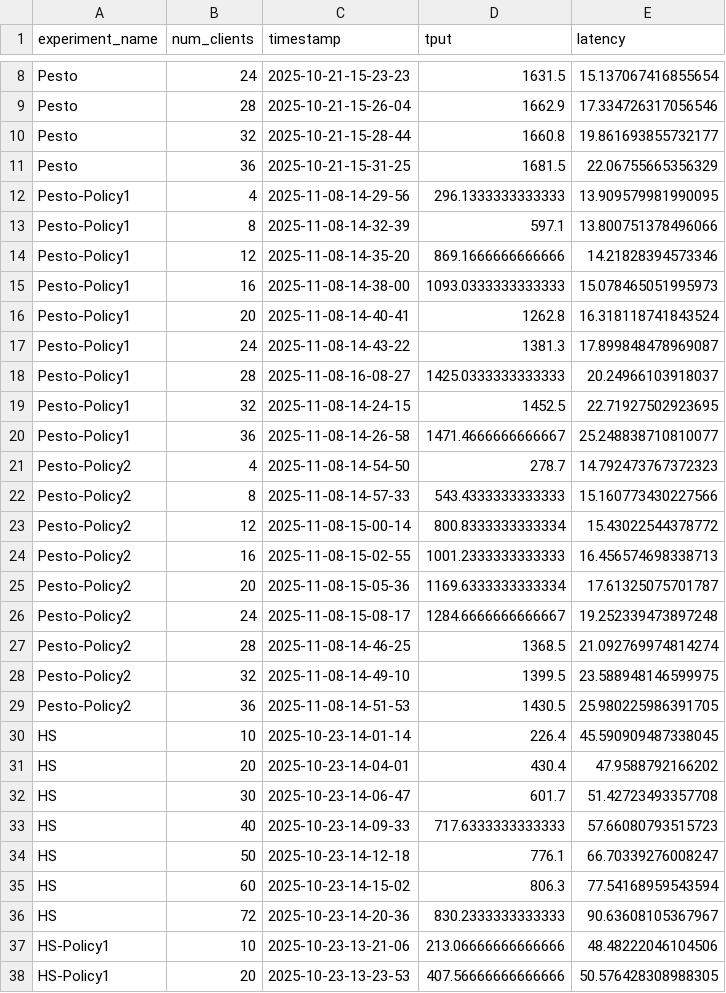
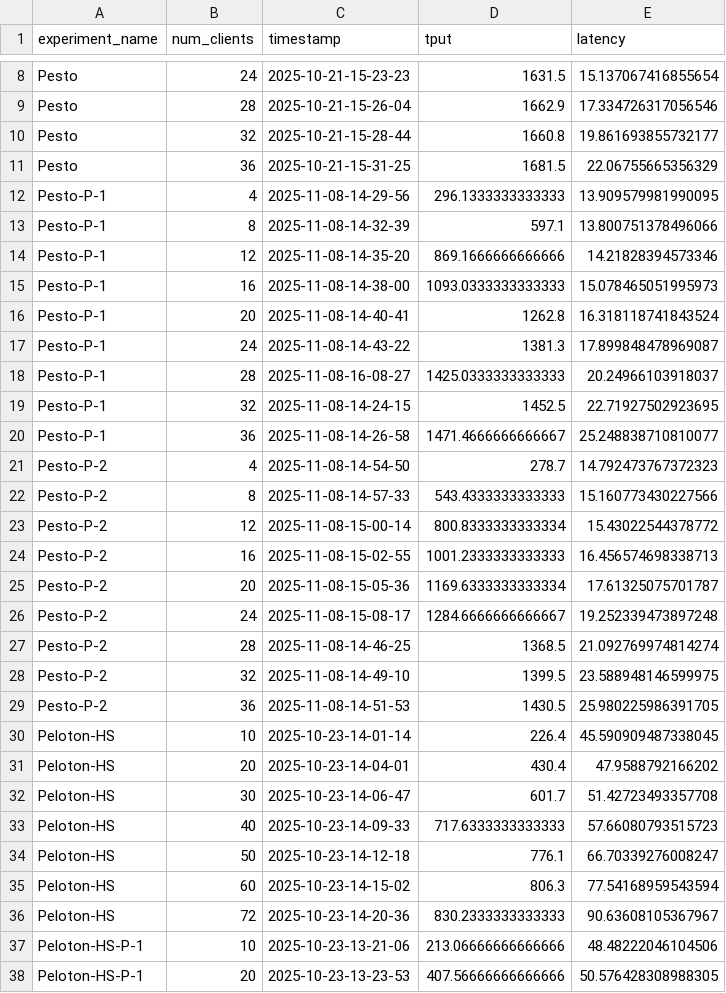
Before and after one commit to ATLi2001/Sintr-Artifact, a CSV file: experiment-results/1-Workloads/TPCC-SQL/Combined/tpcc-sql-combined.csv, drawn as a sheet; only a part is shown, gaps mark what is left out; the diff covers the shown part only.

```diff
--- a/experiment-results/1-Workloads/TPCC-SQL/Combined/tpcc-sql-combined.csv
+++ b/experiment-results/1-Workloads/TPCC-SQL/Combined/tpcc-sql-combined.csv
@@ -11,28 +11,28 @@ Pesto,32,2025-10-21-15-28-44,1660.8,19.861693855732177
 Pesto,36,2025-10-21-15-31-25,1681.5,22.06755665356329
-Pesto-Policy1,4,2025-11-08-14-29-56,296.1333333333333,13.909579981990095
-Pesto-Policy1,8,2025-11-08-14-32-39,597.1,13.800751378496066
-Pesto-Policy1,12,2025-11-08-14-35-20,869.1666666666666,14.21828394573346
-Pesto-Policy1,16,2025-11-08-14-38-00,1093.0333333333333,15.078465051995973
-Pesto-Policy1,20,2025-11-08-14-40-41,1262.8,16.318118741843524
-Pesto-Policy1,24,2025-11-08-14-43-22,1381.3,17.899848478969087
-Pesto-Policy1,28,2025-11-08-16-08-27,1425.0333333333333,20.24966103918037
-Pesto-Policy1,32,2025-11-08-14-24-15,1452.5,22.71927502923695
-Pesto-Policy1,36,2025-11-08-14-26-58,1471.4666666666667,25.248838710810077
-Pesto-Policy2,4,2025-11-08-14-54-50,278.7,14.792473767372323
-Pesto-Policy2,8,2025-11-08-14-57-33,543.4333333333333,15.160773430227566
-Pesto-Policy2,12,2025-11-08-15-00-14,800.8333333333334,15.43022544378772
-Pesto-Policy2,16,2025-11-08-15-02-55,1001.2333333333333,16.456574698338713
-Pesto-Policy2,20,2025-11-08-15-05-36,1169.6333333333334,17.61325075701787
-Pesto-Policy2,24,2025-11-08-15-08-17,1284.6666666666667,19.252339473897248
-Pesto-Policy2,28,2025-11-08-14-46-25,1368.5,21.092769974814274
-Pesto-Policy2,32,2025-11-08-14-49-10,1399.5,23.588948146599975
-Pesto-Policy2,36,2025-11-08-14-51-53,1430.5,25.980225986391705
-HS,10,2025-10-23-14-01-14,226.4,45.590909487338045
-HS,20,2025-10-23-14-04-01,430.4,47.9588792166202
-HS,30,2025-10-23-14-06-47,601.7,51.42723493357708
-HS,40,2025-10-23-14-09-33,717.6333333333333,57.66080793515723
-HS,50,2025-10-23-14-12-18,776.1,66.70339276008247
-HS,60,2025-10-23-14-15-02,806.3,77.54168959543594
-HS,72,2025-10-23-14-20-36,830.2333333333333,90.63608105367967
-HS-Policy1,10,2025-10-23-13-21-06,213.06666666666666,48.48222046104506
-HS-Policy1,20,2025-10-23-13-23-53,407.56666666666666,50.576428308988305
+Pesto-P-1,4,2025-11-08-14-29-56,296.1333333333333,13.909579981990095
+Pesto-P-1,8,2025-11-08-14-32-39,597.1,13.800751378496066
+Pesto-P-1,12,2025-11-08-14-35-20,869.1666666666666,14.21828394573346
+Pesto-P-1,16,2025-11-08-14-38-00,1093.0333333333333,15.078465051995973
+Pesto-P-1,20,2025-11-08-14-40-41,1262.8,16.318118741843524
+Pesto-P-1,24,2025-11-08-14-43-22,1381.3,17.899848478969087
+Pesto-P-1,28,2025-11-08-16-08-27,1425.0333333333333,20.24966103918037
+Pesto-P-1,32,2025-11-08-14-24-15,1452.5,22.71927502923695
+Pesto-P-1,36,2025-11-08-14-26-58,1471.4666666666667,25.248838710810077
+Pesto-P-2,4,2025-11-08-14-54-50,278.7,14.792473767372323
+Pesto-P-2,8,2025-11-08-14-57-33,543.4333333333333,15.160773430227566
+Pesto-P-2,12,2025-11-08-15-00-14,800.8333333333334,15.43022544378772
+Pesto-P-2,16,2025-11-08-15-02-55,1001.2333333333333,16.456574698338713
+Pesto-P-2,20,2025-11-08-15-05-36,1169.6333333333334,17.61325075701787
+Pesto-P-2,24,2025-11-08-15-08-17,1284.6666666666667,19.252339473897248
+Pesto-P-2,28,2025-11-08-14-46-25,1368.5,21.092769974814274
+Pesto-P-2,32,2025-11-08-14-49-10,1399.5,23.588948146599975
+Pesto-P-2,36,2025-11-08-14-51-53,1430.5,25.980225986391705
+Peloton-HS,10,2025-10-23-14-01-14,226.4,45.590909487338045
+Peloton-HS,20,2025-10-23-14-04-01,430.4,47.9588792166202
+Peloton-HS,30,2025-10-23-14-06-47,601.7,51.42723493357708
+Peloton-HS,40,2025-10-23-14-09-33,717.6333333333333,57.66080793515723
+Peloton-HS,50,2025-10-23-14-12-18,776.1,66.70339276008247
+Peloton-HS,60,2025-10-23-14-15-02,806.3,77.54168959543594
+Peloton-HS,72,2025-10-23-14-20-36,830.2333333333333,90.63608105367967
+Peloton-HS-P-1,10,2025-10-23-13-21-06,213.06666666666666,48.48222046104506
+Peloton-HS-P-1,20,2025-10-23-13-23-53,407.56666666666666,50.576428308988305
```
Also changed, not shown: 33 edited cells elsewhere in this file, experiment-results/1-Workloads/Seats/Combined/seats-combined.csv, experiment-results/1-Workloads/Smallbank/Combined/smallbank_updated.csv, 29 other files.
